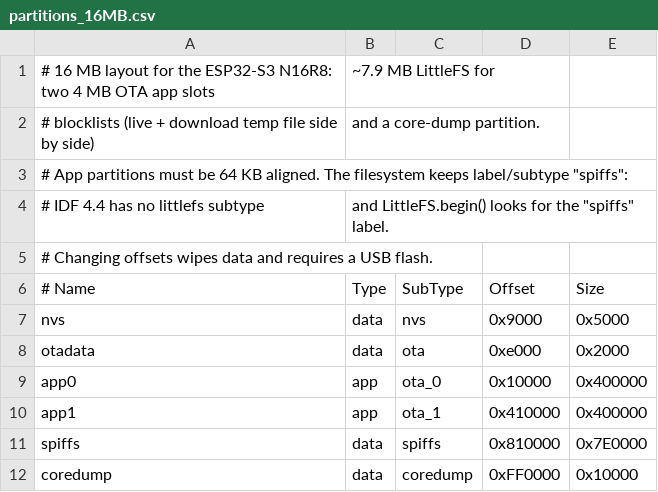
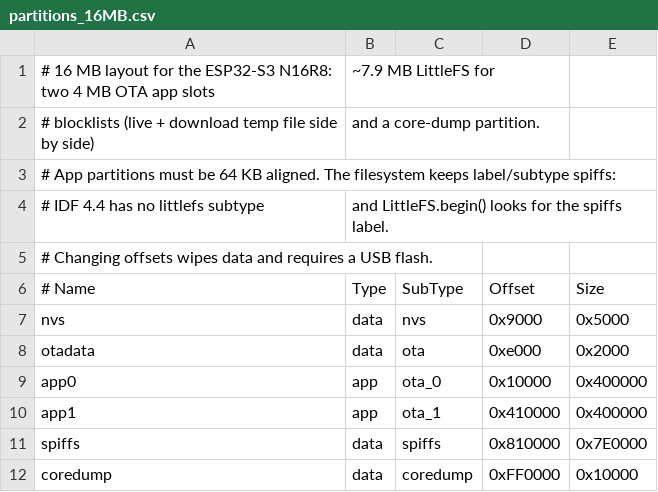
Before and after one commit to denzilrdz/esp32-s3-adblock, a CSV file: partitions_16MB.csv, drawn as a sheet.

```diff
--- a/partitions_16MB.csv
+++ b/partitions_16MB.csv
@@ -2,4 +2,4 @@
 # blocklists (live + download temp file side by side), and a core-dump partition.
-# App partitions must be 64 KB aligned. The filesystem keeps label/subtype "spiffs":
-# IDF 4.4 has no littlefs subtype, and LittleFS.begin() looks for the "spiffs" label.
+# App partitions must be 64 KB aligned. The filesystem keeps label/subtype spiffs:
+# IDF 4.4 has no littlefs subtype, and LittleFS.begin() looks for the spiffs label.
 # Changing offsets wipes data and requires a USB flash.
```
